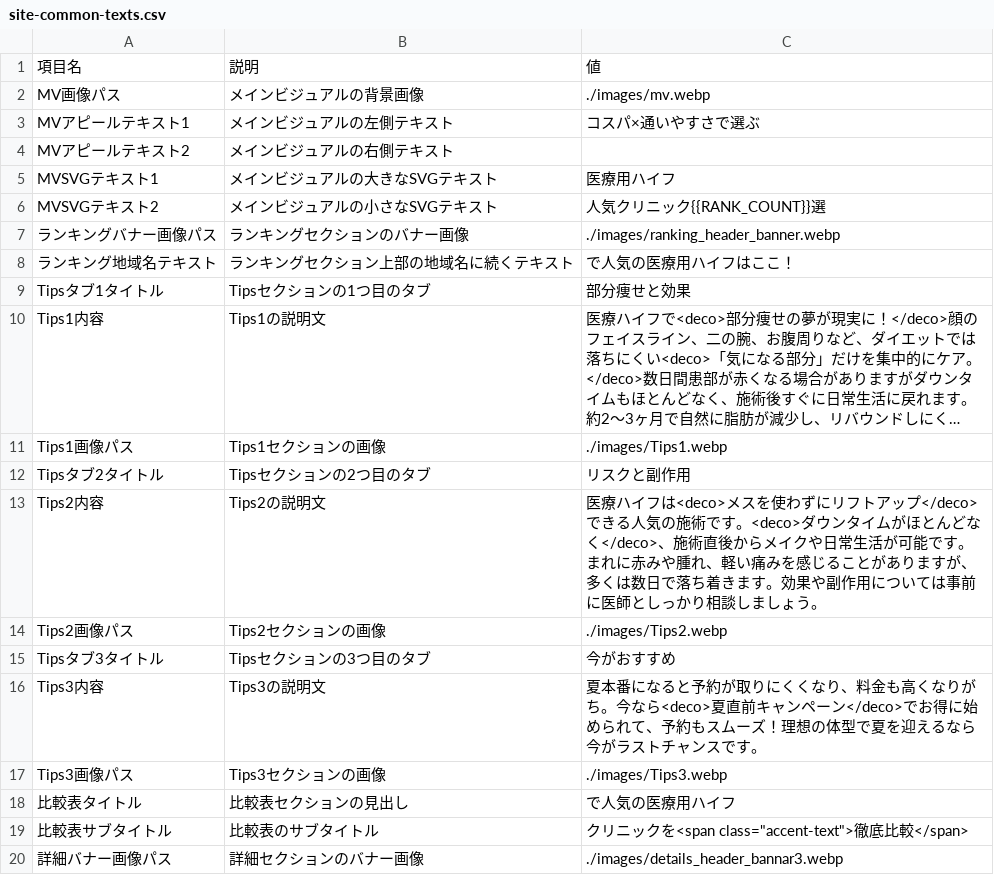
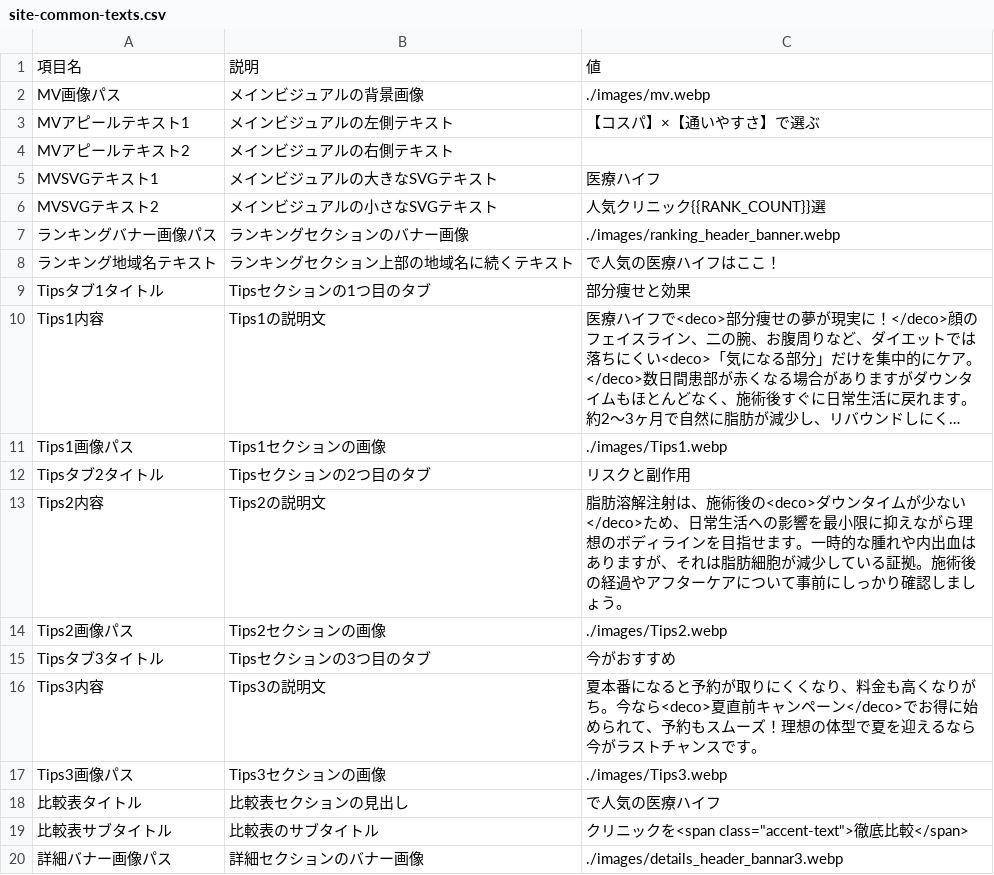
Before and after one commit to senjinholdings/GSA_Medical_Diet, a CSV file: hifu/data/site-common-texts.csv, drawn as a sheet; long unchanged cells end in ….

Commit message:
Update hifu/data/site-common-texts.csv from spreadsheet

```diff
--- a/hifu/data/site-common-texts.csv
+++ b/hifu/data/site-common-texts.csv
@@ -2,8 +2,8 @@
 MV画像パス,メインビジュアルの背景画像,./images/mv.webp
-MVアピールテキスト1,メインビジュアルの左側テキスト,コスパ×通いやすさで選ぶ
+MVアピールテキスト1,メインビジュアルの左側テキスト,【コスパ】×【通いやすさ】で選ぶ
 MVアピールテキスト2,メインビジュアルの右側テキスト,
-MVSVGテキスト1,メインビジュアルの大きなSVGテキスト,医療用ハイフ
+MVSVGテキスト1,メインビジュアルの大きなSVGテキスト,医療ハイフ
 MVSVGテキスト2,メインビジュアルの小さなSVGテキスト,人気クリニック{{RANK_COUNT}}選
 ランキングバナー画像パス,ランキングセクションのバナー画像,./images/ranking_header_banner.webp
-ランキング地域名テキスト,ランキングセクション上部の地域名に続くテキスト,で人気の医療用ハイフはここ！
+ランキング地域名テキスト,ランキングセクション上部の地域名に続くテキスト,で人気の医療ハイフはここ！
 Tipsタブ1タイトル,Tipsセクションの1つ目のタブ,部分痩せと効果
@@ -12,3 +12,3 @@ Tips1画像パス,Tips1セクションの画像,./images/Tips1.webp
 Tipsタブ2タイトル,Tipsセクションの2つ目のタブ,リスクと副作用
-Tips2内容,Tips2の説明文,医療ハイフは<deco>メスを使わずにリフトアップ</deco>できる人気の施術です。<deco>ダウンタイムがほとんどなく</deco>、施術直後からメイクや日常生活が可能です。まれに赤みや腫れ、軽い痛みを感じることがありますが、多くは数日で落ち着きます。効果や副作用については事前に医師としっかり相談しましょう。
+Tips2内容,Tips2の説明文,脂肪溶解注射は、施術後の<deco>ダウンタイムが少ない</deco>ため、日常生活への影響を最小限に抑えながら理想のボディラインを目指せます。一時的な腫れや内出血はありますが、それは脂肪細胞が減少している証拠。施術後の経過やアフターケアについて事前にしっかり確認しましょう。
 Tips2画像パス,Tips2セクションの画像,./images/Tips2.webp
@@ -17,3 +17,3 @@ Tips3内容,Tips3の説明文,夏本番になると予約が取りにくくな
 Tips3画像パス,Tips3セクションの画像,./images/Tips3.webp
-比較表タイトル,比較表セクションの見出し,で人気の医療用ハイフ
+比較表タイトル,比較表セクションの見出し,で人気の医療ハイフ
 比較表サブタイトル,比較表のサブタイトル,クリニックを<span class="accent-text">徹底比較</span>
```
